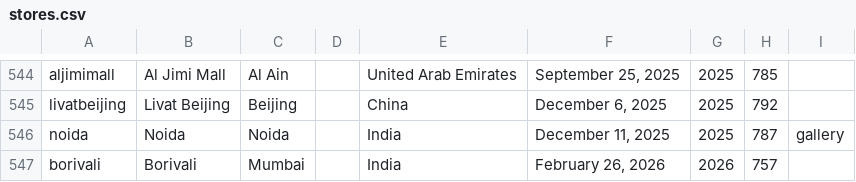
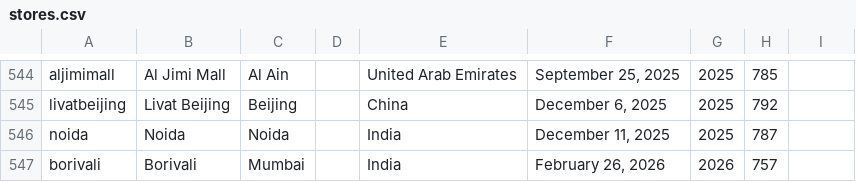
Before and after one commit to thomaspark/applestorefronts, a CSV file: stores.csv, drawn as a sheet; only a part is shown, gaps mark what is left out.

Commit message:
remove gallery from noida

```diff
--- a/stores.csv
+++ b/stores.csv
@@ -545,3 +545,3 @@ aljimimall,Al Jimi Mall,Al Ain,,United Arab Emirates,"September 25, 2025",2025,7
 livatbeijing,Livat Beijing,Beijing,,China,"December 6, 2025",2025,792,
-noida,Noida,Noida,,India,"December 11, 2025",2025,787,gallery
+noida,Noida,Noida,,India,"December 11, 2025",2025,787,
 borivali,Borivali,Mumbai,,India,"February 26, 2026",2026,757,
```
